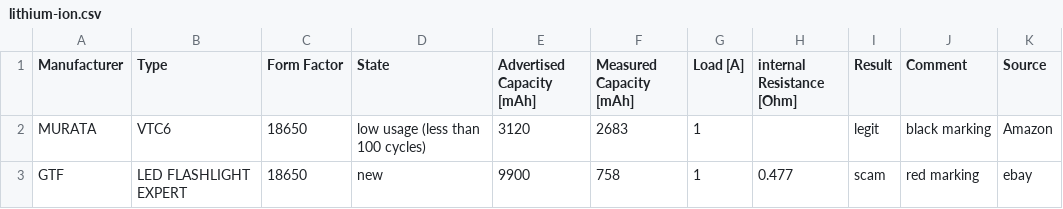
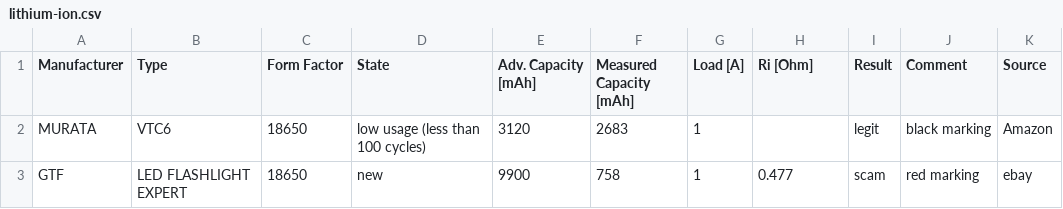
Before and after one commit to markste-in/battery-test, a CSV file: _data/lithium-ion.csv, drawn as a sheet.

Commit message:
changes to csv

```diff
--- a/_data/lithium-ion.csv
+++ b/_data/lithium-ion.csv
@@ -1,2 +1,2 @@
-Manufacturer, Type, Form Factor, State, Advertised Capacity [mAh], Measured Capacity [mAh], Load [A], internal Resistance [Ohm], Result, Comment,Source
+Manufacturer, Type, Form Factor, State, Adv. Capacity [mAh], Measured Capacity [mAh], Load [A], Ri [Ohm], Result, Comment,Source
 MURATA, VTC6, 18650, low usage (less than 100 cycles), 3120, 2683, 1, ,legit, black marking, Amazon
```
